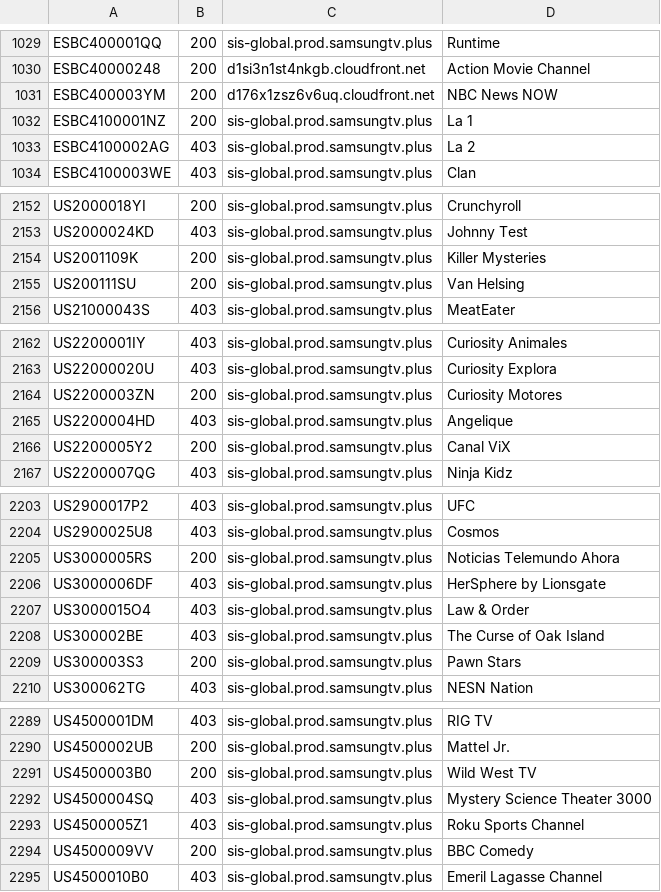
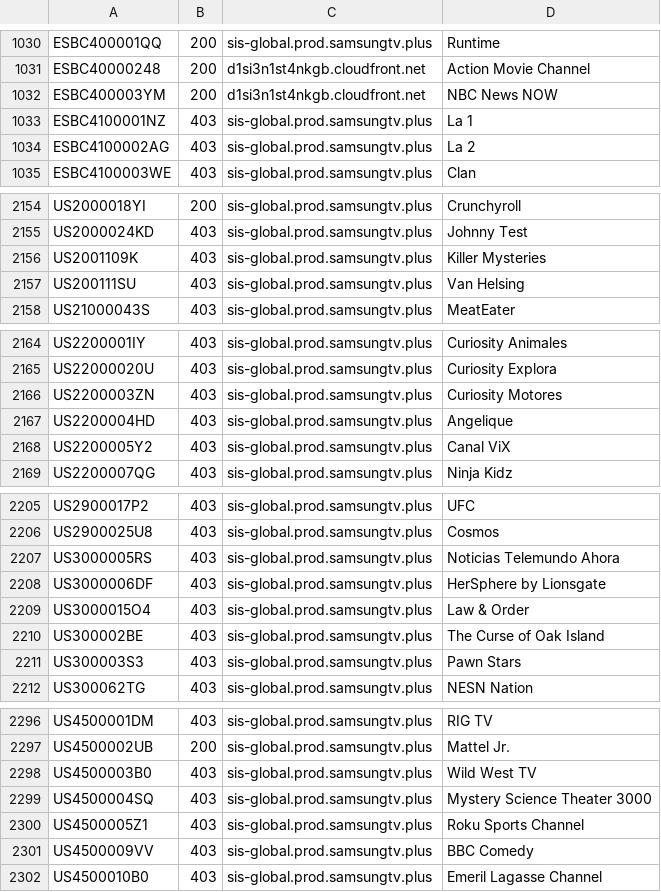
Before and after one commit to s-digweed/SamsungTVPlus, a TSV file: geo_census.tsv, drawn as a sheet; only a part is shown, gaps mark what is left out; the diff covers the shown part only.

```diff
--- a/geo_census.tsv
+++ b/geo_census.tsv
@@ -1030,4 +1031,4 @@ ESBC400001QQ	200	sis-global.prod.samsungtv.plus	Runtime
 ESBC40000248	200	d1si3n1st4nkgb.cloudfront.net	Action Movie Channel
-ESBC400003YM	200	d176x1zsz6v6uq.cloudfront.net	NBC News NOW
-ESBC4100001NZ	200	sis-global.prod.samsungtv.plus	La 1
+ESBC400003YM	200	d1si3n1st4nkgb.cloudfront.net	NBC News NOW
+ESBC4100001NZ	403	sis-global.prod.samsungtv.plus	La 1
 ESBC4100002AG	403	sis-global.prod.samsungtv.plus	La 2
@@ -2153,4 +2155,4 @@ US2000018YI	200	sis-global.prod.samsungtv.plus	Crunchyroll
 US2000024KD	403	sis-global.prod.samsungtv.plus	Johnny Test
-US2001109K	200	sis-global.prod.samsungtv.plus	Killer Mysteries
-US200111SU	200	sis-global.prod.samsungtv.plus	Van Helsing
+US2001109K	403	sis-global.prod.samsungtv.plus	Killer Mysteries
+US200111SU	403	sis-global.prod.samsungtv.plus	Van Helsing
 US21000043S	403	sis-global.prod.samsungtv.plus	MeatEater
@@ -2163,5 +2165,5 @@ US2200001IY	403	sis-global.prod.samsungtv.plus	Curiosity Animales
 US22000020U	403	sis-global.prod.samsungtv.plus	Curiosity Explora
-US2200003ZN	200	sis-global.prod.samsungtv.plus	Curiosity Motores
+US2200003ZN	403	sis-global.prod.samsungtv.plus	Curiosity Motores
 US2200004HD	403	sis-global.prod.samsungtv.plus	Angelique
-US2200005Y2	200	sis-global.prod.samsungtv.plus	Canal ViX
+US2200005Y2	403	sis-global.prod.samsungtv.plus	Canal ViX
 US2200007QG	403	sis-global.prod.samsungtv.plus	Ninja Kidz
@@ -2204,3 +2206,3 @@ US2900017P2	403	sis-global.prod.samsungtv.plus	UFC
 US2900025U8	403	sis-global.prod.samsungtv.plus	Cosmos
-US3000005RS	200	sis-global.prod.samsungtv.plus	Noticias Telemundo Ahora
+US3000005RS	403	sis-global.prod.samsungtv.plus	Noticias Telemundo Ahora
 US3000006DF	403	sis-global.prod.samsungtv.plus	HerSphere by Lionsgate
@@ -2208,3 +2210,3 @@ US3000015O4	403	sis-global.prod.samsungtv.plus	Law & Order
 US300002BE	403	sis-global.prod.samsungtv.plus	The Curse of Oak Island
-US300003S3	200	sis-global.prod.samsungtv.plus	Pawn Stars
+US300003S3	403	sis-global.prod.samsungtv.plus	Pawn Stars
 US300062TG	403	sis-global.prod.samsungtv.plus	NESN Nation
@@ -2290,6 +2297,6 @@ US4500001DM	403	sis-global.prod.samsungtv.plus	RIG TV
 US4500002UB	200	sis-global.prod.samsungtv.plus	Mattel Jr.
-US4500003B0	200	sis-global.prod.samsungtv.plus	Wild West TV
+US4500003B0	403	sis-global.prod.samsungtv.plus	Wild West TV
 US4500004SQ	403	sis-global.prod.samsungtv.plus	Mystery Science Theater 3000
 US4500005Z1	403	sis-global.prod.samsungtv.plus	Roku Sports Channel
-US4500009VV	200	sis-global.prod.samsungtv.plus	BBC Comedy
+US4500009VV	403	sis-global.prod.samsungtv.plus	BBC Comedy
 US4500010B0	403	sis-global.prod.samsungtv.plus	Emeril Lagasse Channel
```
Also changed, not shown: 9 added rows, 2 removed rows and 65 edited cells elsewhere in this file.
